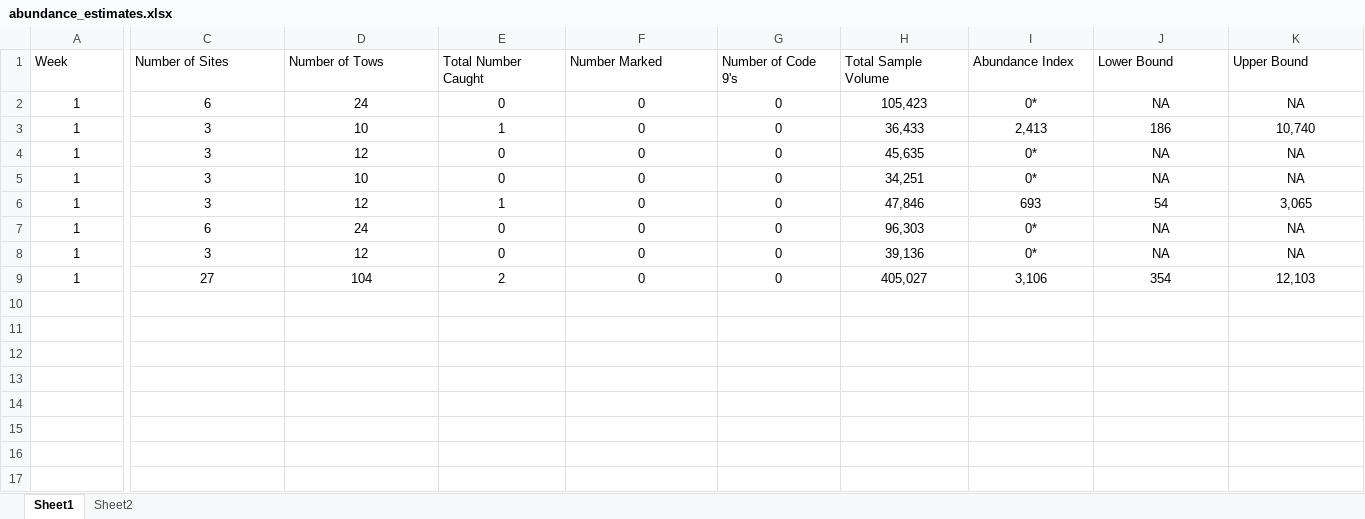
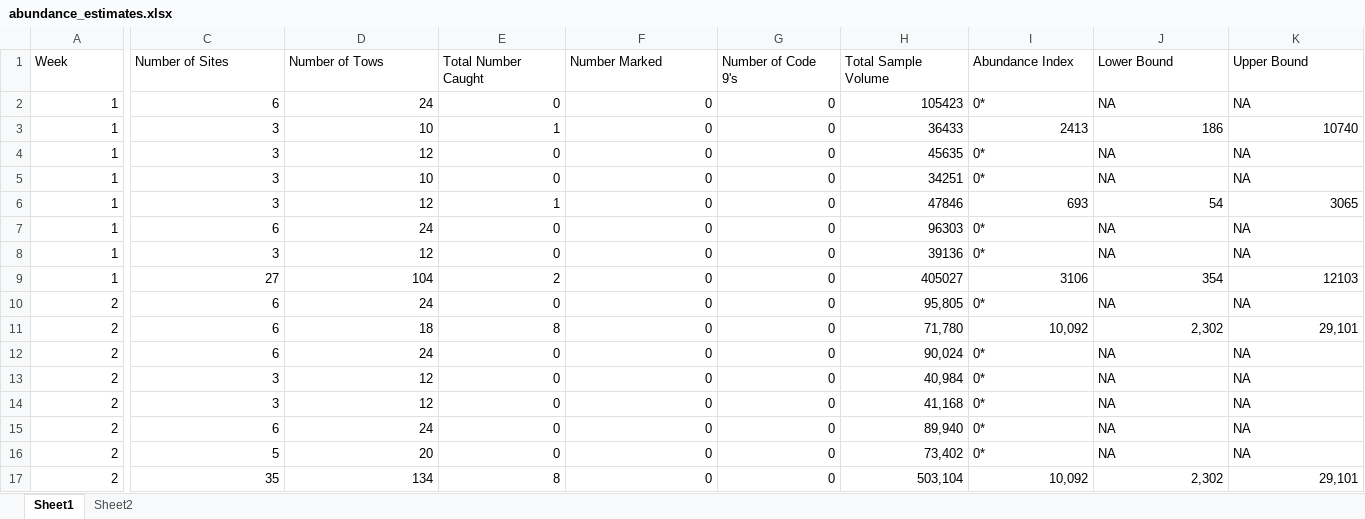
Before and after one commit to BDO-Science/samt_smt_assessments, an Excel workbook: data_raw/smelt/abundance_estimates.xlsx, sheet Sheet1, drawn as a sheet; only a part is shown, gaps mark what is left out; values as stored, in another font and other column widths than the file's, no borders; rows hold the shown columns only; the diff names each change by its address in the sheet, - before the commit and + after, or states it on an @@ line.

Commit message:
Updated data files as of 12/15/25

```diff
--- a/data_raw/smelt/abundance_estimates.xlsx (sheet Sheet1)
+++ b/data_raw/smelt/abundance_estimates.xlsx (sheet Sheet1)
-A2:A9 alignment: center
+A2:A9 alignment: right
-C2:H2 alignment: center
+C2:H2 alignment: right
-H2 (Total Sample Volume): 105,423
+H2 (Total Sample Volume): 105423
-I2:K2 alignment: center
+I2:K2 alignment: left
-C3:K3 alignment: center
+C3:K3 alignment: right
-H3 (Total Sample Volume): 36,433
+H3 (Total Sample Volume): 36433
-I3 (Abundance Index): 2,413
+I3 (Abundance Index): 2413
-K3 (Upper Bound): 10,740
+K3 (Upper Bound): 10740
-C4:H5 alignment: center
+C4:H5 alignment: right
-H4 (Total Sample Volume): 45,635
+H4 (Total Sample Volume): 45635
-I4:K5 alignment: center
+I4:K5 alignment: left
-H5 (Total Sample Volume): 34,251
+H5 (Total Sample Volume): 34251
-C6:K6 alignment: center
+C6:K6 alignment: right
-H6 (Total Sample Volume): 47,846
+H6 (Total Sample Volume): 47846
-K6 (Upper Bound): 3,065
+K6 (Upper Bound): 3065
-C7:H8 alignment: center
+C7:H8 alignment: right
-H7 (Total Sample Volume): 96,303
+H7 (Total Sample Volume): 96303
-I7:K8 alignment: center
+I7:K8 alignment: left
-H8 (Total Sample Volume): 39,136
+H8 (Total Sample Volume): 39136
-C9:K9 alignment: center
+C9:K9 alignment: right
-H9 (Total Sample Volume): 405,027
+H9 (Total Sample Volume): 405027
-I9 (Abundance Index): 3,106
+I9 (Abundance Index): 3106
-K9 (Upper Bound): 12,103
+K9 (Upper Bound): 12103
+row 10: 2 | 6 | 24 | 0 | 0 | 0 | 95,805 | 0* | NA | NA
+row 11: 2 | 6 | 18 | 8 | 0 | 0 | 71,780 | 10,092 | 2,302 | 29,101
+row 12: 2 | 6 | 24 | 0 | 0 | 0 | 90,024 | 0* | NA | NA
+row 13: 2 | 3 | 12 | 0 | 0 | 0 | 40,984 | 0* | NA | NA
+row 14: 2 | 3 | 12 | 0 | 0 | 0 | 41,168 | 0* | NA | NA
+row 15: 2 | 6 | 24 | 0 | 0 | 0 | 89,940 | 0* | NA | NA
+row 16: 2 | 5 | 20 | 0 | 0 | 0 | 73,402 | 0* | NA | NA
+row 17: 2 | 35 | 134 | 8 | 0 | 0 | 503,104 | 10,092 | 2,302 | 29,101
```
Also changed, not shown: sheet Sheet2, 4 other files.
